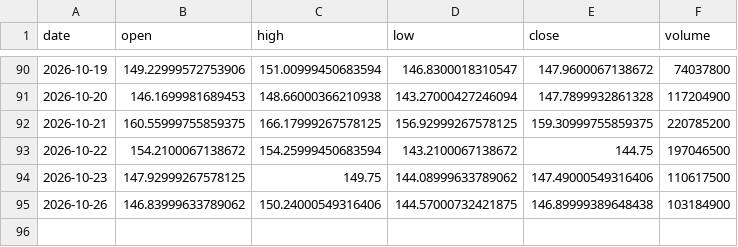
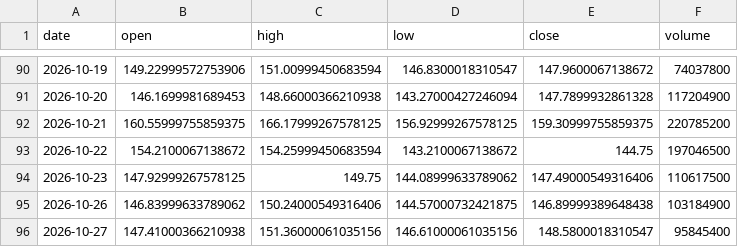
Before and after one commit to dataphilth/spcx-console, a CSV file: data/prices.csv, drawn as a sheet; only a part is shown, gaps mark what is left out.

```diff
--- a/data/prices.csv
+++ b/data/prices.csv
@@ -95 +95,2 @@ date,open,high,low,close,volume
 2026-10-26,146.83999633789062,150.24000549316406,144.57000732421875,146.89999389648438,103184900
+2026-10-27,147.41000366210938,151.36000061035156,146.61000061035156,148.5800018310547,95845400
```
Also changed, not shown: data/iv_history.csv, data/prices_1h.csv, 5 other files.
